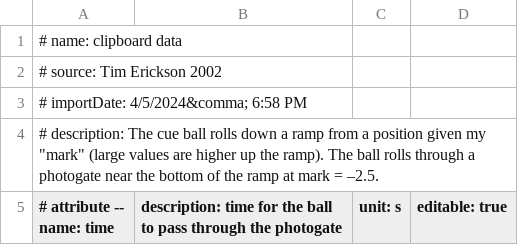
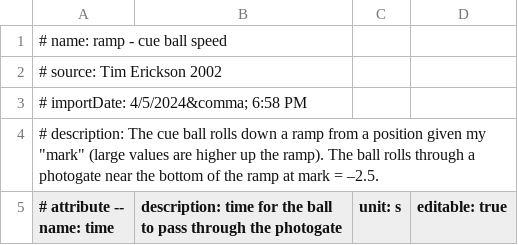
Before and after one commit to eepsmedia/eeps-data-zoo, a CSV file: cages/cue ball ramp speed.csv, drawn as a sheet; only a part is shown.

```diff
--- a/cages/cue ball ramp speed.csv
+++ b/cages/cue ball ramp speed.csv
@@ -1,2 +1,2 @@
-# name: clipboard data
+# name: ramp - cue ball speed
 # source: Tim Erickson 2002
```
Also changed, not shown: cages/cooling.csv, cages/hanging-slinky-freq.csv, 6 other files.
